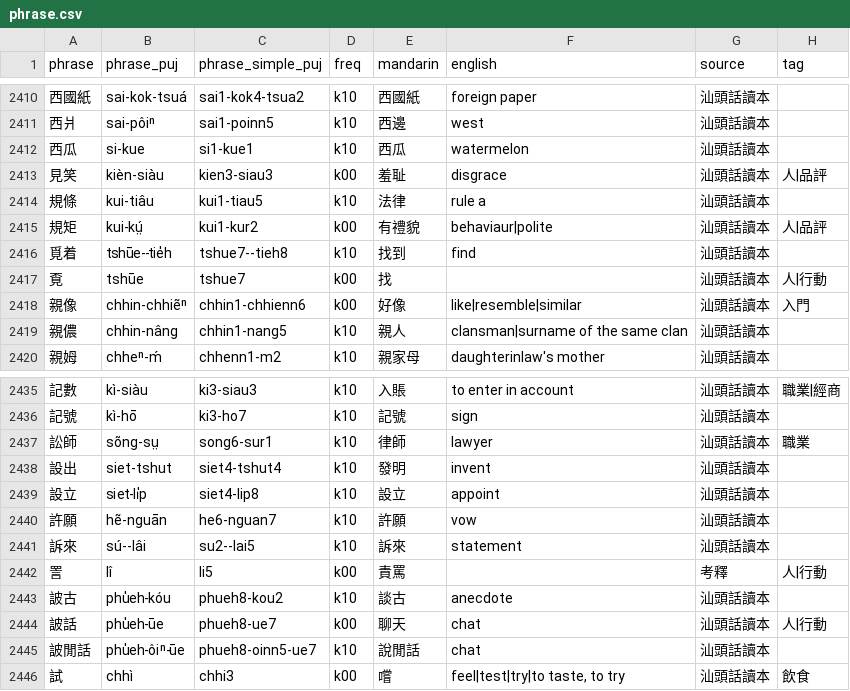
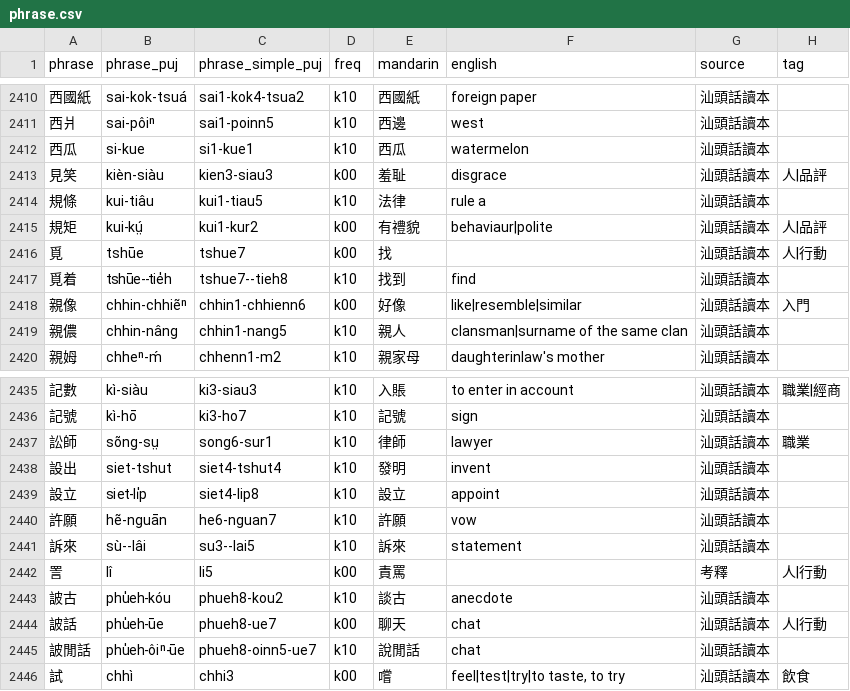
Before and after one commit to hokkien-writing/teochew-lexicon, a CSV file: phrase.csv, drawn as a sheet; only a part is shown, gaps mark what is left out.

Commit message:
Fix 訴

```diff
--- a/phrase.csv
+++ b/phrase.csv
@@ -2415,4 +2415,4 @@ phrase,phrase_puj,phrase_simple_puj,freq,mandarin,english,source,tag
 規矩,kui-kṳ́,kui1-kur2,k00,有禮貌,behaviaur|polite,汕頭話讀本,人|品評
+覓,tshūe,tshue7,k00,找,,汕頭話讀本,人|行動
 覓着,tshūe--tie̍h,tshue7--tieh8,k10,找到,find,汕頭話讀本,
-覔,tshūe,tshue7,k00,找,,汕頭話讀本,人|行動
 親像,chhin-chhiẽⁿ,chhin1-chhienn6,k00,好像,like|resemble|similar,汕頭話讀本,入門
@@ -2440,3 +2440,3 @@ phrase,phrase_puj,phrase_simple_puj,freq,mandarin,english,source,tag
 許願,hẽ-nguān,he6-nguan7,k10,許願,vow,汕頭話讀本,
-訴來,sú--lâi,su2--lai5,k10,訴來,statement,汕頭話讀本,
+訴來,sù--lâi,su3--lai5,k10,訴來,statement,汕頭話讀本,
 詈,lî,li5,k00,責罵,,考釋,人|行動
```
